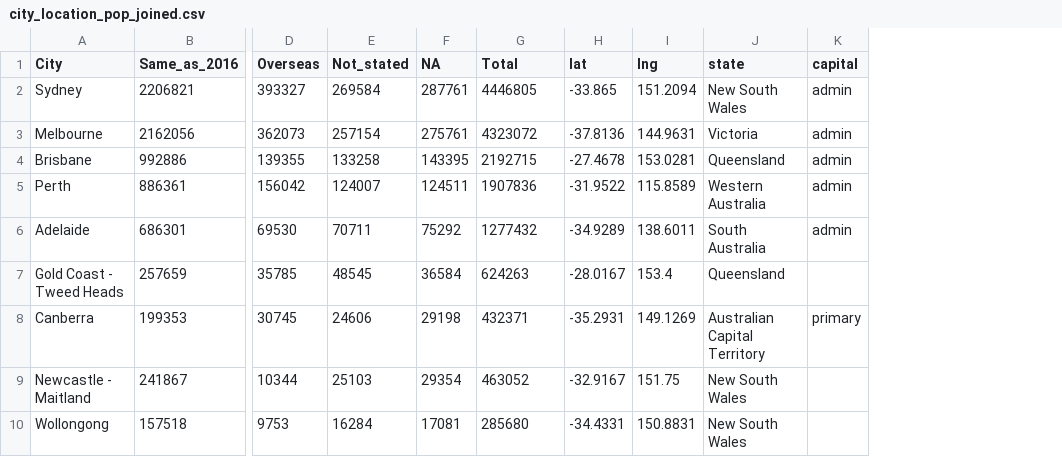
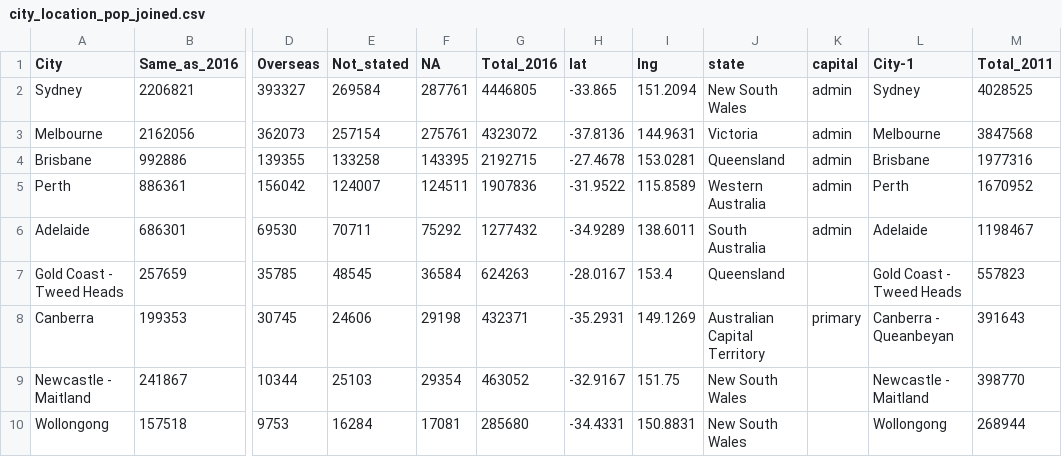
Before and after one commit to lbam0001/FIT3179, a CSV file: datasets/city_location_pop_joined.csv, drawn as a sheet; only a part is shown, gaps mark what is left out; the diff names each change by its address in the sheet, - before the commit and + after, or states it on an @@ line.

Commit message:
Add city population from 2011 for comparison

```diff
--- a/datasets/city_location_pop_joined.csv
+++ b/datasets/city_location_pop_joined.csv
+column L (City-1), rows 2-10: Sydney | Melbourne | Brisbane | Perth | Adelaide | Gold Coast - Tweed Heads | Canberra - Queanbeyan | Newcastle - Maitland | Wollongong
+column M (Total_2011), rows 2-10: 4028525 | 3847568 | 1977316 | 1670952 | 1198467 | 557823 | 391643 | 398770 | 268944
-G1: Total
+G1: Total_2016
```
